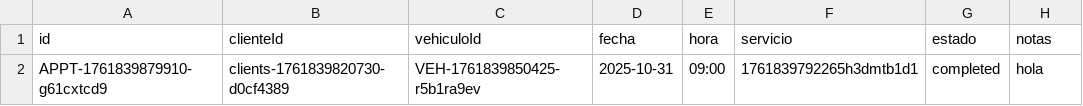
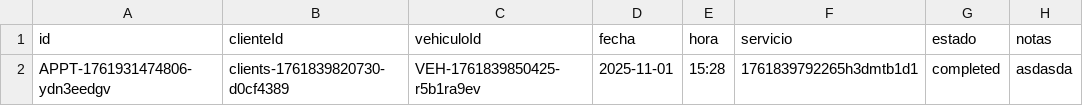
Before and after one commit to Medinaallan/sistema_taller, a CSV file: backend/data/appointments/appointments.csv, drawn as a sheet.

```diff
--- a/backend/data/appointments/appointments.csv
+++ b/backend/data/appointments/appointments.csv
@@ -1,2 +1,2 @@
 id,clienteId,vehiculoId,fecha,hora,servicio,estado,notas
-APPT-1761839879910-g61cxtcd9,clients-1761839820730-d0cf4389,VEH-1761839850425-r5b1ra9ev,2025-10-31,09:00,1761839792265h3dmtb1d1,completed,"hola"
+APPT-1761931474806-ydn3eedgv,clients-1761839820730-d0cf4389,VEH-1761839850425-r5b1ra9ev,2025-11-01,15:28,1761839792265h3dmtb1d1,completed,"asdasda"
```
Also changed, not shown: backend/data/financial/quotations.csv, backend/data/workorders/workorders.csv, 7 other files.
